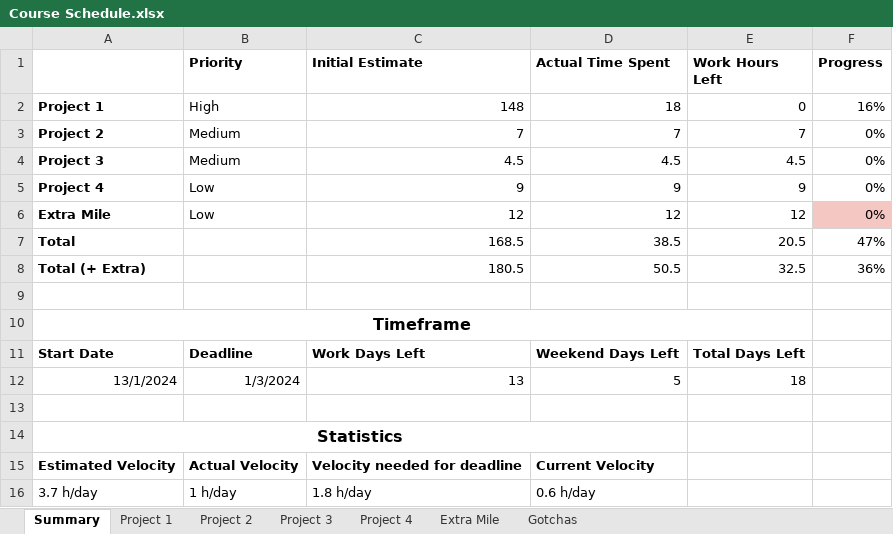
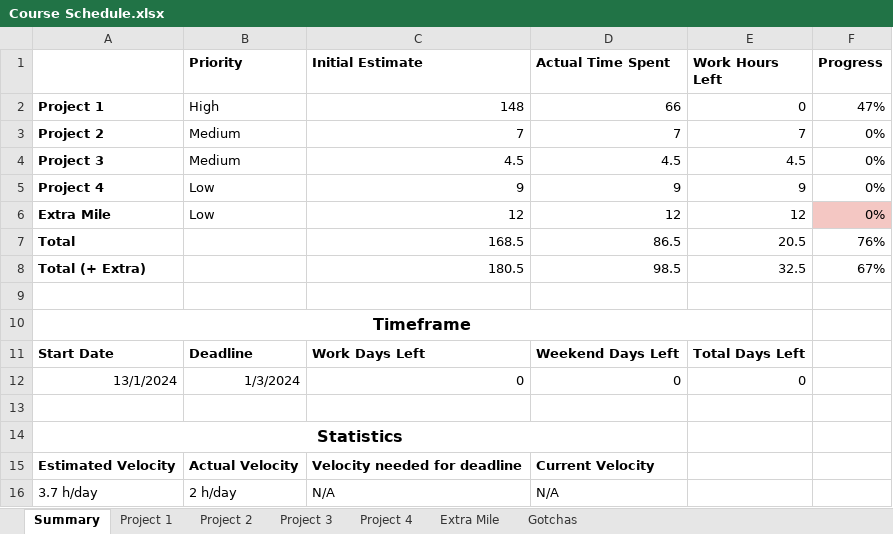
Before and after one commit to chankevin234/Web-Dev-Learning, an Excel workbook: Course Schedule.xlsx, sheet Summary, drawn as a sheet; values as stored, in another font and other column widths than the file's, no borders; conditional formats not drawn; the diff names each change by its address in the sheet, - before the commit and + after, or states it on an @@ line.

```diff
--- a/Course Schedule.xlsx (sheet Summary)
+++ b/Course Schedule.xlsx (sheet Summary)
-D2 (Actual Time Spent): 18
+D2 (Actual Time Spent): 66
-F2 (Progress): 16%
+F2 (Progress): 47%
-D7 (Actual Time Spent): 38.5
+D7 (Actual Time Spent): 86.5
-F7 (Progress): 47%
+F7 (Progress): 76%
-D8 (Actual Time Spent): 50.5
+D8 (Actual Time Spent): 98.5
-F8 (Progress): 36%
+F8 (Progress): 67%
-C12 (Initial Estimate): 13
+C12 (Initial Estimate): 0
-D12 (Actual Time Spent): 5
+D12 (Actual Time Spent): 0
-E12 (Work Hours Left): 18
+E12 (Work Hours Left): 0
-B16 (Priority): 1 h/day
+B16 (Priority): 2 h/day
-C16 (Initial Estimate): 1.8 h/day
+C16 (Initial Estimate): N/A
-D16 (Actual Time Spent): 0.6 h/day
+D16 (Actual Time Spent): N/A
```
Also changed, not shown: sheet Project 1, 4 other files.
